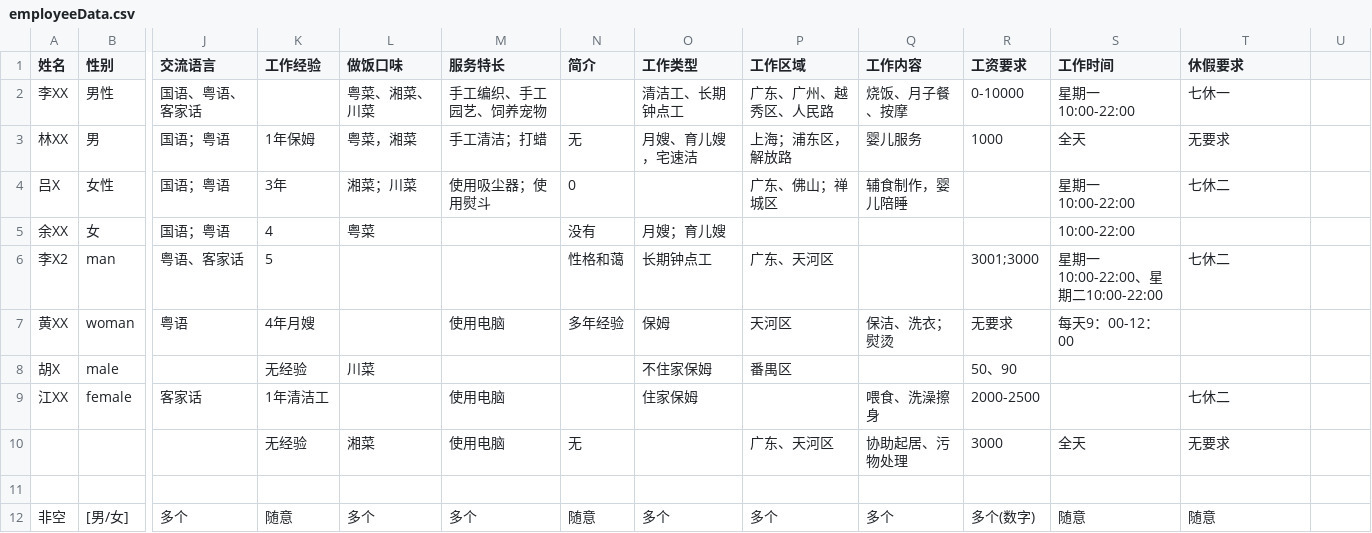
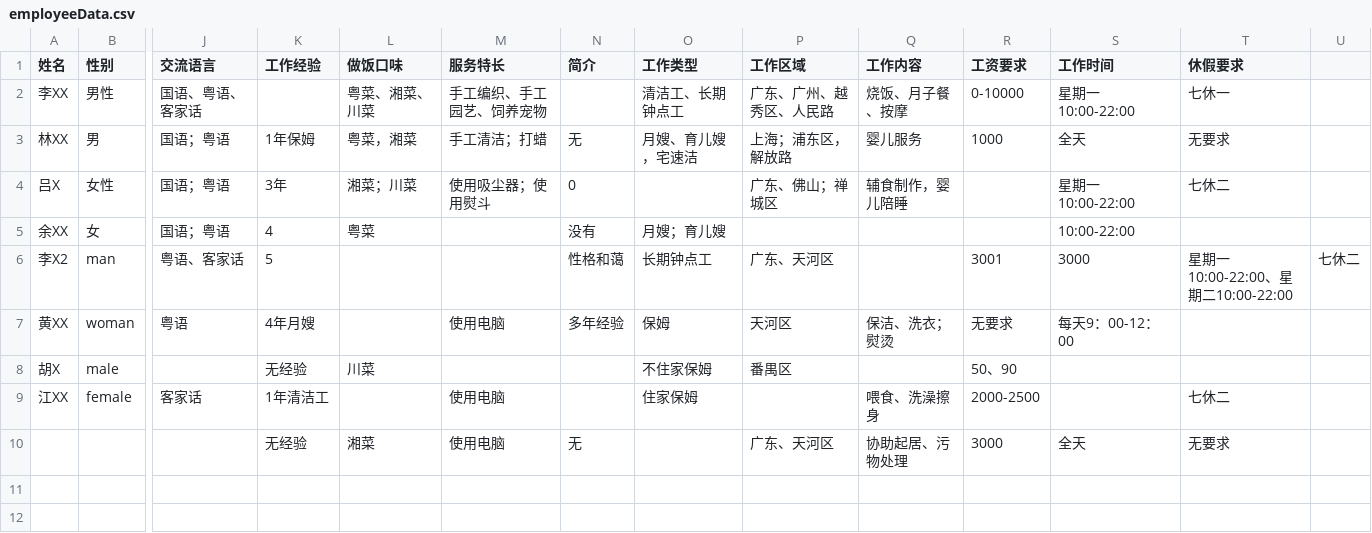
Before and after one commit to bianjp/housekeeping, a CSV file: src/collections/employeeData.csv, drawn as a sheet; only a part is shown, gaps mark what is left out; rows hold the shown columns only; the diff names each change by its address in the sheet, - before the commit and + after, or states it on an @@ line.

```diff
--- a/src/collections/employeeData.csv
+++ b/src/collections/employeeData.csv
-R6 (工资要求): 3001;3000
+R6 (工资要求): 3001
-S6 (工作时间): 星期一10:00-22:00、星期二10:00-22:00
+S6 (工作时间): 3000
-T6 (休假要求): 七休二
+T6 (休假要求): 星期一10:00-22:00、星期二10:00-22:00
-U6: (empty)
+U6: 七休二
-row 11: (empty)
-row 12: 非空 | [男/女] | 多个 | 随意 | 多个 | 多个 | 随意 | 多个 | 多个 | 多个 | 多个(数字) | 随意 | 随意
```
Also changed, not shown: 10 other files.
